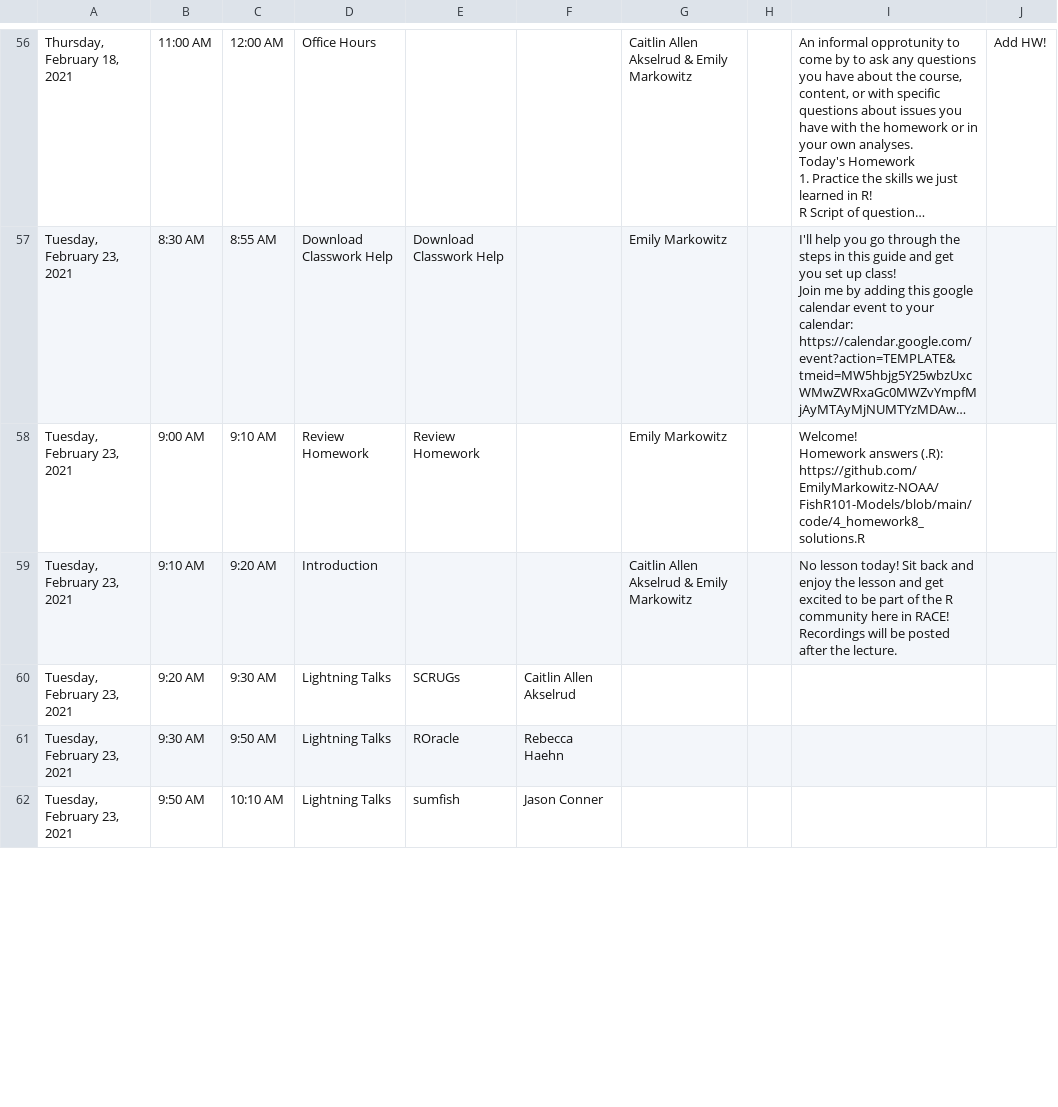
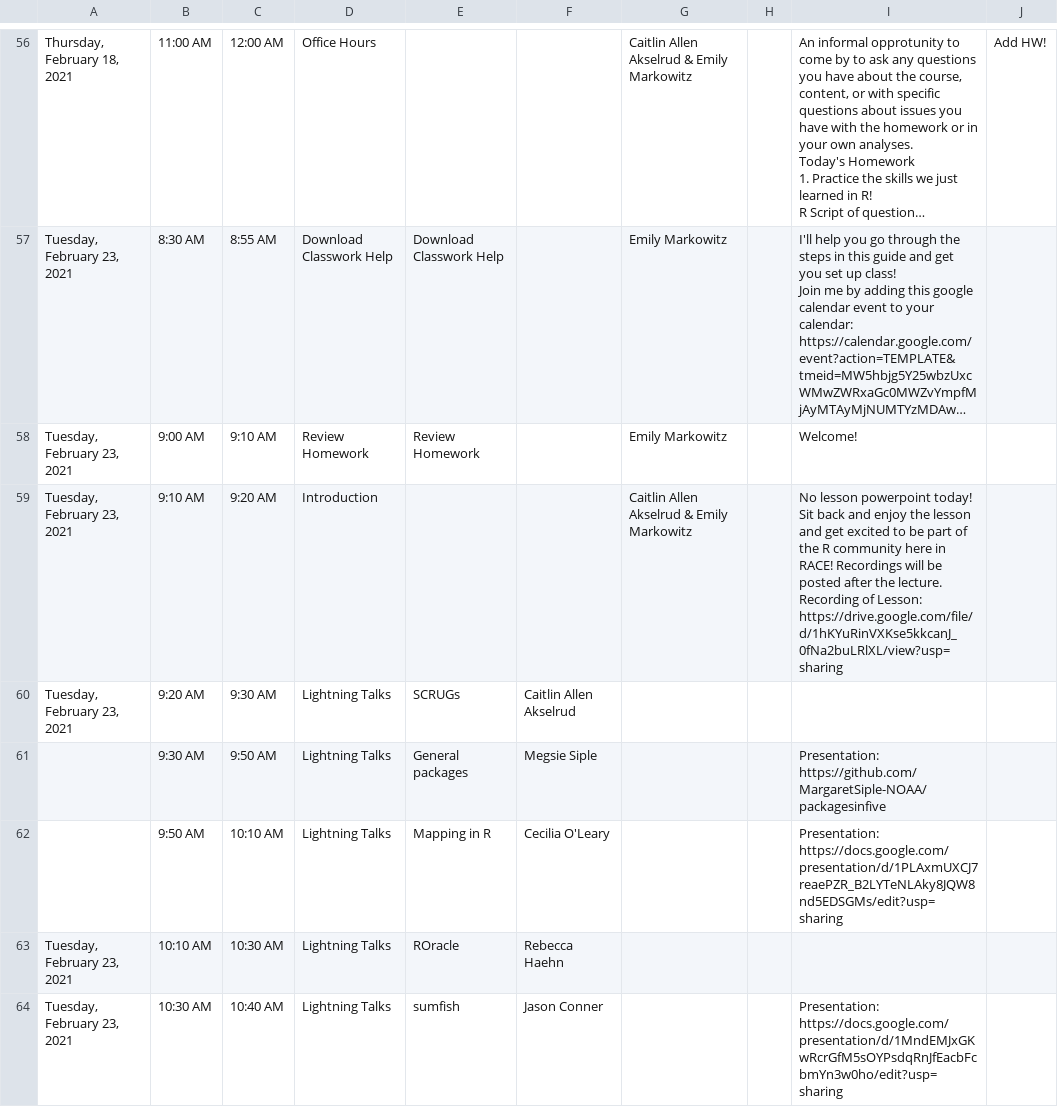
Before and after one commit to EmilyMarkowitz-NOAA/FishR101, a CSV file: R Workshop Detailed Schedule.csv, drawn as a sheet; only a part is shown, gaps mark what is left out; long unchanged cells end in …; addresses are those after the commit; ↵ is a line break in a cell; the diff covers the shown part only; the diff names each change by its address in the sheet, - before the commit and + after, or states it on an @@ line.

Commit message:
add presentations from lightning talks and reocrdings from webex

```diff
--- a/R Workshop Detailed Schedule.csv
+++ b/R Workshop Detailed Schedule.csv
-I58: Welcome! ↵ Homework answers (.R): https://github.com/EmilyMarkowitz-NOAA/FishR101-Models/blob/main/code/4_homework8_solutions.R
+I58: Welcome!
-I59: No lesson today! Sit back and enjoy the lesson and get excited to be part of the R community here in RACE! Recordings will be posted after the lecture.
+I59: No lesson powerpoint today! ↵ Sit back and enjoy the lesson and get excited to be part of the R community here in RACE! Recordings will be posted after the lecture. ↵ Recording of Lesson: https://drive.google.com/file/d/1hKYuRinVXKse5kkcanJ_0fNa2buLRlXL/view?usp=sharing
+row 61:  | 9:30 AM | 9:50 AM | Lightning Talks | General packages | Megsie Siple |  |  | Presentation: https://github.com/MargaretSiple-NOAA/packagesinfive
+row 62:  | 9:50 AM | 10:10 AM | Lightning Talks | Mapping in R | Cecilia O'Leary |  |  | Presentation: https://docs.google.com/presentation/d/1PLAxmUXCJ7reaePZR_B2LYTeNLAky8JQW8nd5EDSGMs/edit?usp=sharing
-B63: 9:30 AM
+B63: 10:10 AM
-C63: 9:50 AM
+C63: 10:30 AM
-B64: 9:50 AM
+B64: 10:30 AM
-C64: 10:10 AM
+C64: 10:40 AM
-I64: (empty)
+I64: Presentation: https://docs.google.com/presentation/d/1MndEMJxGKwRcrGfM5sOYPsdqRnJfEacbFcbmYn3w0ho/edit?usp=sharing
```
Also changed, not shown: 2 removed rows and 5 edited cells elsewhere in this file, 1 other file.
